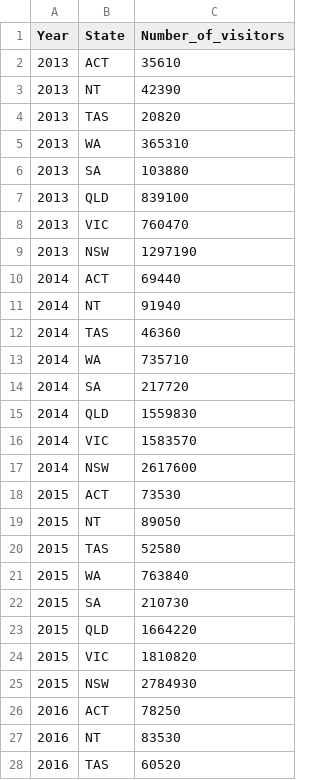
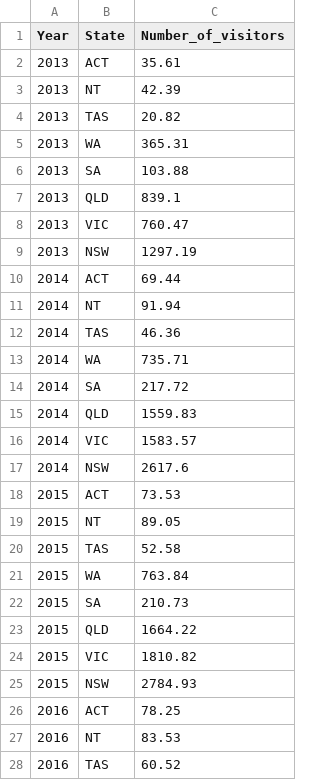
Before and after one commit to ZhuojiaWu/3179, a CSV file: A2/Data/Short-term visitor arrivals states 2013-2023.csv, drawn as a sheet; only a part is shown; the diff covers the shown part only.

Commit message:
Add files via upload

```diff
--- a/A2/Data/Short-term visitor arrivals states 2013-2023.csv
+++ b/A2/Data/Short-term visitor arrivals states 2013-2023.csv
@@ -1,28 +1,28 @@
 Year,State,Number_of_visitors
-2013,ACT,35610
-2013,NT,42390
-2013,TAS,20820
-2013,WA,365310
-2013,SA,103880
-2013,QLD,839100
-2013,VIC,760470
-2013,NSW,1297190
-2014,ACT,69440
-2014,NT,91940
-2014,TAS,46360
-2014,WA,735710
-2014,SA,217720
-2014,QLD,1559830
-2014,VIC,1583570
-2014,NSW,2617600
-2015,ACT,73530
-2015,NT,89050
-2015,TAS,52580
-2015,WA,763840
-2015,SA,210730
-2015,QLD,1664220
-2015,VIC,1810820
-2015,NSW,2784930
-2016,ACT,78250
-2016,NT,83530
-2016,TAS,60520
+2013,ACT,35.61
+2013,NT,42.39
+2013,TAS,20.82
+2013,WA,365.31
+2013,SA,103.88
+2013,QLD,839.1
+2013,VIC,760.47
+2013,NSW,1297.19
+2014,ACT,69.44
+2014,NT,91.94
+2014,TAS,46.36
+2014,WA,735.71
+2014,SA,217.72
+2014,QLD,1559.83
+2014,VIC,1583.57
+2014,NSW,2617.6
+2015,ACT,73.53
+2015,NT,89.05
+2015,TAS,52.58
+2015,WA,763.84
+2015,SA,210.73
+2015,QLD,1664.22
+2015,VIC,1810.82
+2015,NSW,2784.93
+2016,ACT,78.25
+2016,NT,83.53
+2016,TAS,60.52
```
Also changed, not shown: 61 edited cells elsewhere in this file.
